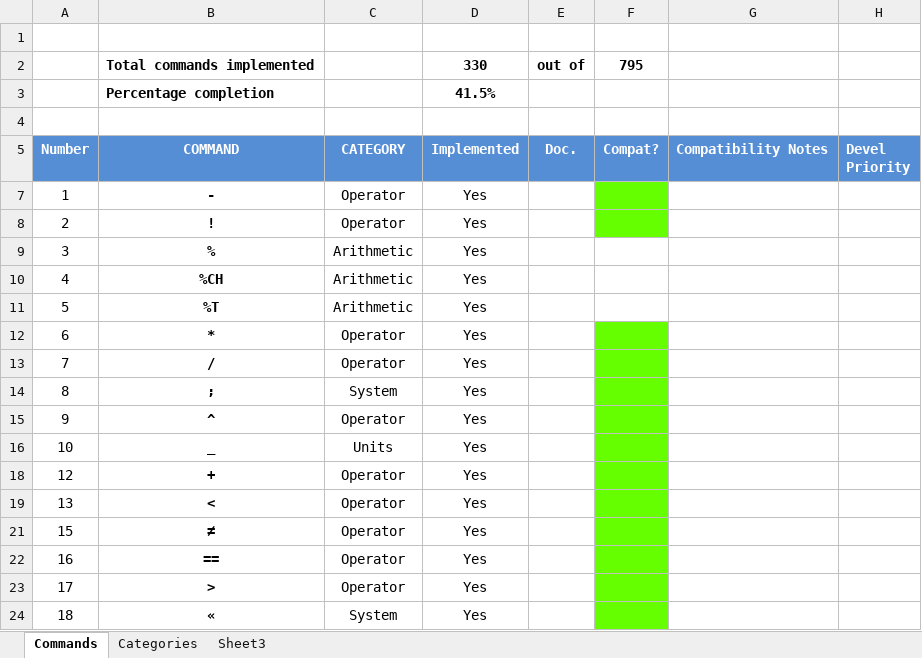
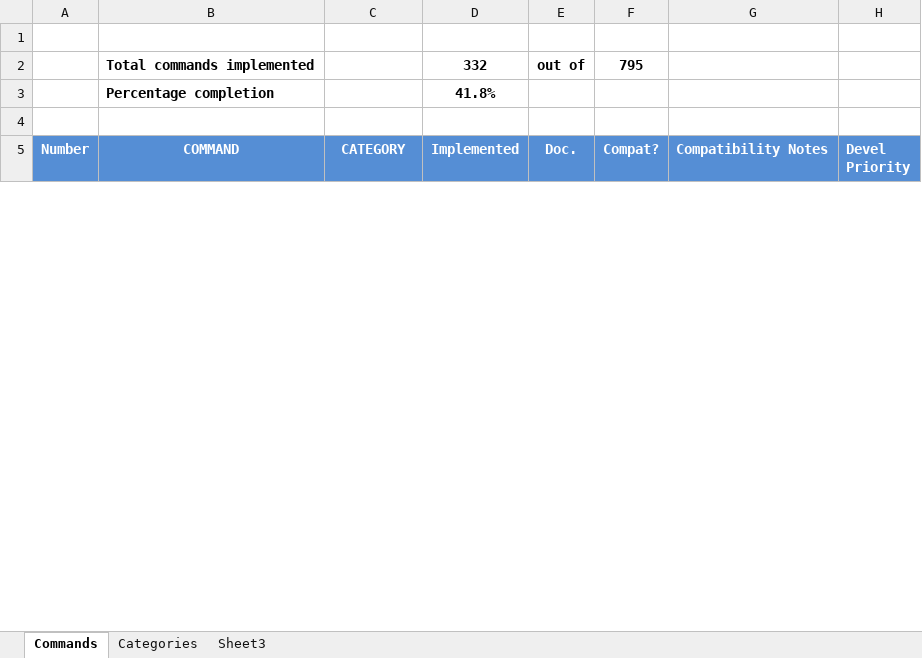
Before and after one commit to c3d/db48x-from-newrpl, an Excel workbook: newrpl/docs/newRPLCommandDatabase.xlsx, sheet Commands, drawn as a sheet; only a part is shown; values as stored, in another font and other column widths than the file's, no borders; charts and pictures not drawn; removed rows and columns are numbered as before the commit, all else as after; the diff covers the shown part only; the diff names each change by its address in the sheet, - before the commit and + after, or states it on an @@ line.

Commit message:
Added IFT, IFTE, fixed compilation of symbolic functions. Added composites library, moved many composites commands to it. Extended PUTand PUTI to matrices (work in progress).

```diff
--- a/newrpl/docs/newRPLCommandDatabase.xlsx (sheet Commands)
+++ b/newrpl/docs/newRPLCommandDatabase.xlsx (sheet Commands)
-D2: 330
+D2: 332
-D3: 41.5%
+D3: 41.8%
@@ row 7 hidden: 1 | - | Operator | Yes @@
@@ row 8 hidden: 2 | ! | Operator | Yes @@
@@ row 9 hidden: 3 | % | Arithmetic | Yes @@
@@ row 10 hidden: 4 | %CH | Arithmetic | Yes @@
@@ row 11 hidden: 5 | %T | Arithmetic | Yes @@
@@ row 12 hidden: 6 | * | Operator | Yes @@
@@ row 13 hidden: 7 | / | Operator | Yes @@
@@ row 14 hidden: 8 | ; | System | Yes @@
@@ row 15 hidden: 9 | ^ | Operator | Yes @@
@@ row 16 hidden: 10 | _ | Units | Yes @@
@@ row 18 hidden: 12 | + | Operator | Yes @@
@@ row 19 hidden: 13 | < | Operator | Yes @@
@@ row 21 hidden: 15 | ≠ | Operator | Yes @@
@@ row 22 hidden: 16 | == | Operator | Yes @@
@@ row 23 hidden: 17 | > | Operator | Yes @@
@@ row 24 hidden: 18 | « | System | Yes @@
```
Also changed, not shown: 2 added rows, 200 hidden or unhidden rows, 6 edited cells and cell formats elsewhere in this sheet, hidden cells, 13 other files.
